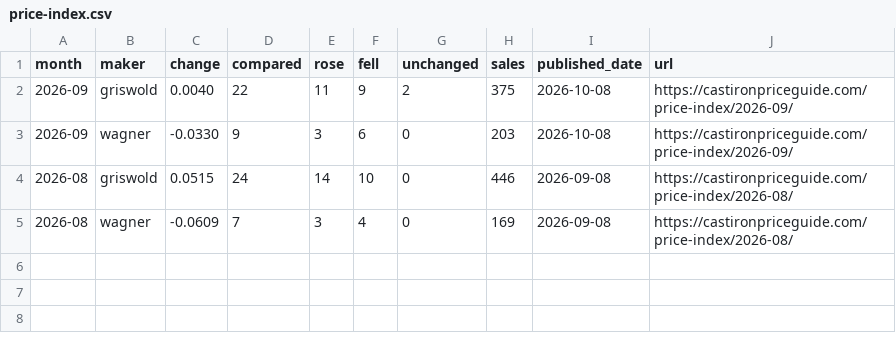
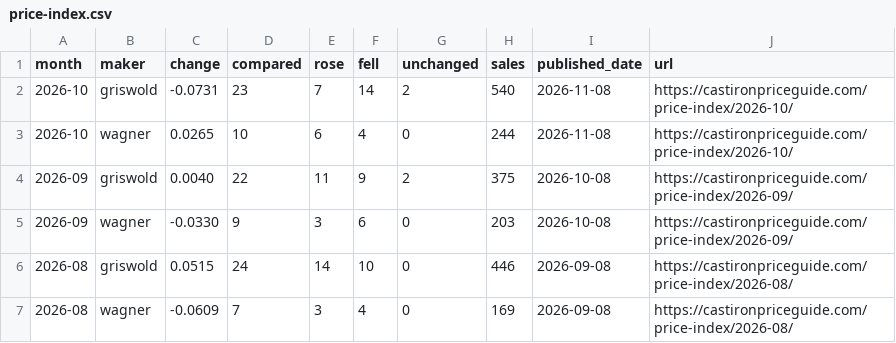
Before and after one commit to castironpriceguide/vintage-cast-iron-skillet-prices, a CSV file: data/price-index.csv, drawn as a sheet.

```diff
--- a/data/price-index.csv
+++ b/data/price-index.csv
@@ -1,2 +1,4 @@
 month,maker,change,compared,rose,fell,unchanged,sales,published_date,url
+2026-10,griswold,-0.0731,23,7,14,2,540,2026-11-08,https://castironpriceguide.com/price-index/2026-10/
+2026-10,wagner,0.0265,10,6,4,0,244,2026-11-08,https://castironpriceguide.com/price-index/2026-10/
 2026-09,griswold,0.0040,22,11,9,2,375,2026-10-08,https://castironpriceguide.com/price-index/2026-09/
```
Also changed, not shown: data/price-index-skillets.csv, data/values.csv, 1 other file.
